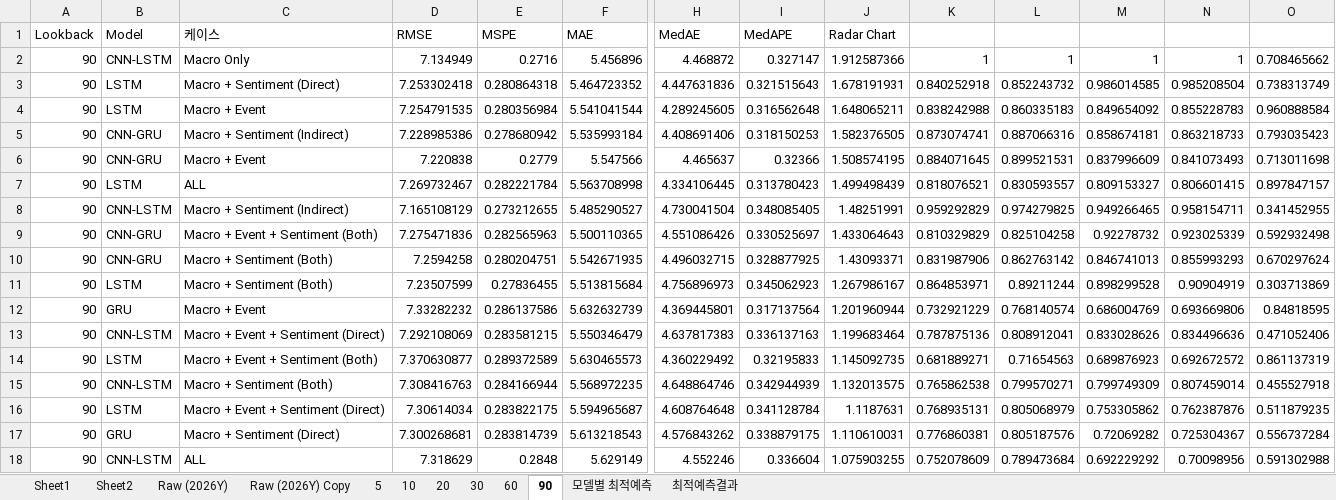
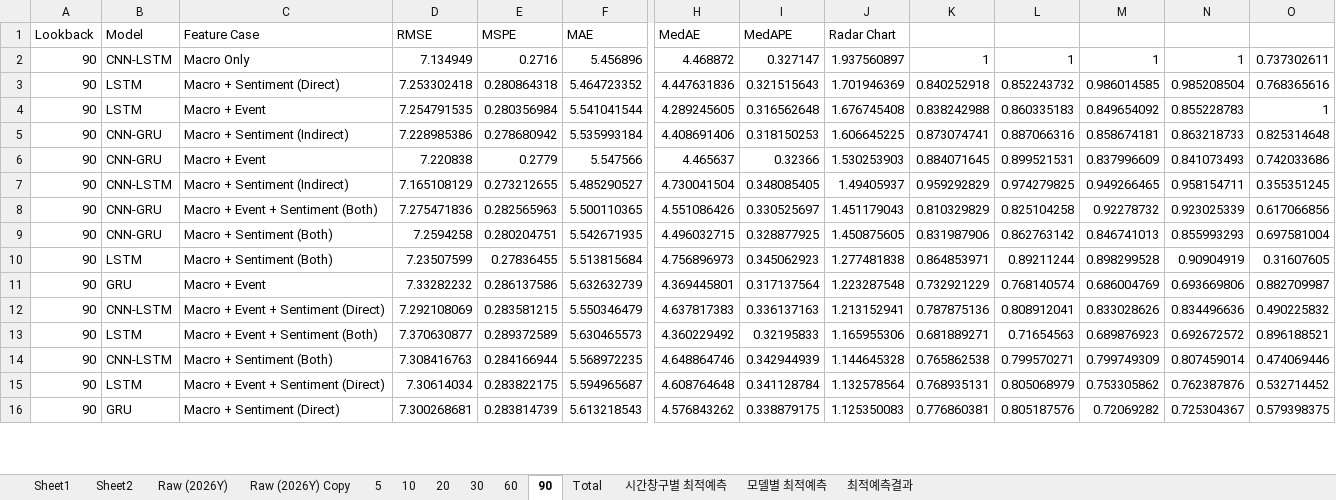
Before and after one commit to DataWizardd/DEBA-Research, an Excel workbook: Project/CurrencyPrediction/Result/PerformanceEvaluation_20260129_KK.xlsx, sheet 90, drawn as a sheet; only a part is shown, gaps mark what is left out; values as stored, in another font and other column widths than the file's, no borders; conditional formats not drawn; removed rows and columns are numbered as before the commit, all else as after; rows hold the shown columns only; the diff covers the shown part only; the diff names each change by its address in the sheet, - before the commit and + after, or states it on an @@ line.

```diff
--- a/Project/CurrencyPrediction/Result/PerformanceEvaluation_20260129_KK.xlsx (sheet 90)
+++ b/Project/CurrencyPrediction/Result/PerformanceEvaluation_20260129_KK.xlsx (sheet 90)
+sheet tab: Total
+sheet tab: 시간창구별 최적예측
-C1: 케이스
+C1: Feature Case
-J2 (Radar Chart): 1.912587366
+J2 (Radar Chart): 1.937560897
-O2: 0.708465662
+O2: 0.737302611
-J3 (Radar Chart): 1.678191931
+J3 (Radar Chart): 1.701946369
-O3: 0.738313749
+O3: 0.768365616
-J4 (Radar Chart): 1.648065211
+J4 (Radar Chart): 1.676745408
-O4: 0.960888584
+O4: 1
-J5 (Radar Chart): 1.582376505
+J5 (Radar Chart): 1.606645225
-O5: 0.793035423
+O5: 0.825314648
-J6 (Radar Chart): 1.508574195
+J6 (Radar Chart): 1.530253903
-O6: 0.713011698
+O6: 0.742033686
-row 7: 90 | LSTM | ALL | 7.269732467 | 0.282221784 | 5.563708998 | 4.334106445 | 0.313780423 | 1.499498439 | 0.818076521 | 0.830593557 | 0.809153327 | 0.806601415 | 0.897847157
-J7 (Radar Chart): 1.48251991
+J7 (Radar Chart): 1.49405937
-O7: 0.341452955
+O7: 0.355351245
-J8 (Radar Chart): 1.433064643
+J8 (Radar Chart): 1.451179043
-O8: 0.592932498
+O8: 0.617066856
-J9 (Radar Chart): 1.43093371
+J9 (Radar Chart): 1.450875605
-O9: 0.670297624
+O9: 0.697581004
-J10 (Radar Chart): 1.267986167
+J10 (Radar Chart): 1.277481838
-O10: 0.303713869
+O10: 0.31607605
-J11 (Radar Chart): 1.201960944
+J11 (Radar Chart): 1.223287548
-O11: 0.84818595
+O11: 0.882709987
-J12 (Radar Chart): 1.199683464
+J12 (Radar Chart): 1.213152941
-O12: 0.471052406
+O12: 0.490225832
-J13 (Radar Chart): 1.145092735
+J13 (Radar Chart): 1.165955306
-O13: 0.861137319
+O13: 0.896188521
-J14 (Radar Chart): 1.132013575
+J14 (Radar Chart): 1.144645328
-O14: 0.455527918
+O14: 0.474069446
-J15 (Radar Chart): 1.1187631
+J15 (Radar Chart): 1.132578564
-O15: 0.511879235
+O15: 0.532714452
-J16 (Radar Chart): 1.110610031
+J16 (Radar Chart): 1.125350083
-O16: 0.556737284
+O16: 0.579398375
-row 18: 90 | CNN-LSTM | ALL | 7.318629 | 0.2848 | 5.629149 | 4.552246 | 0.336604 | 1.075903255 | 0.752078609 | 0.789473684 | 0.692229292 | 0.70098956 | 0.591302988
```
Also changed, not shown: 2 removed rows and 32 edited cells elsewhere in this sheet, sheet 60, sheet Raw (2026Y), sheet 30, sheet Raw (2026Y) Copy, sheet 10, sheet 5, 3 more sheets, formulas that keep their value, hidden cells, 1 other file.
